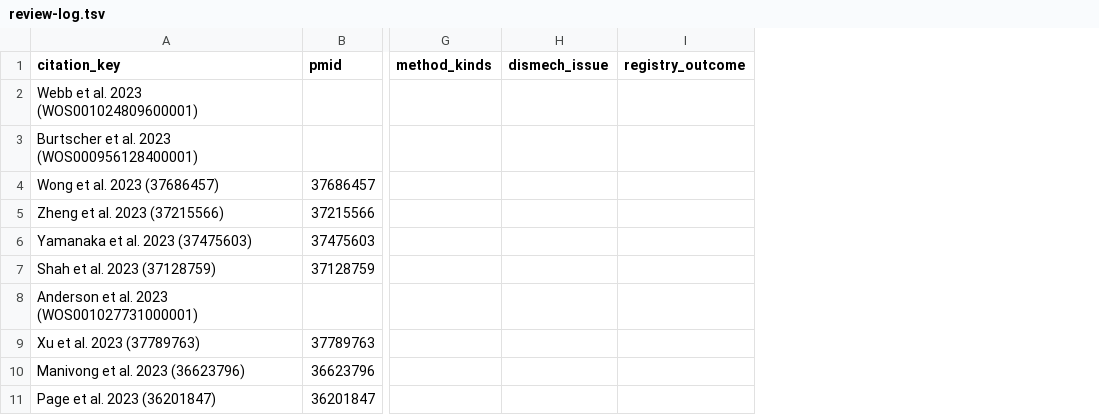
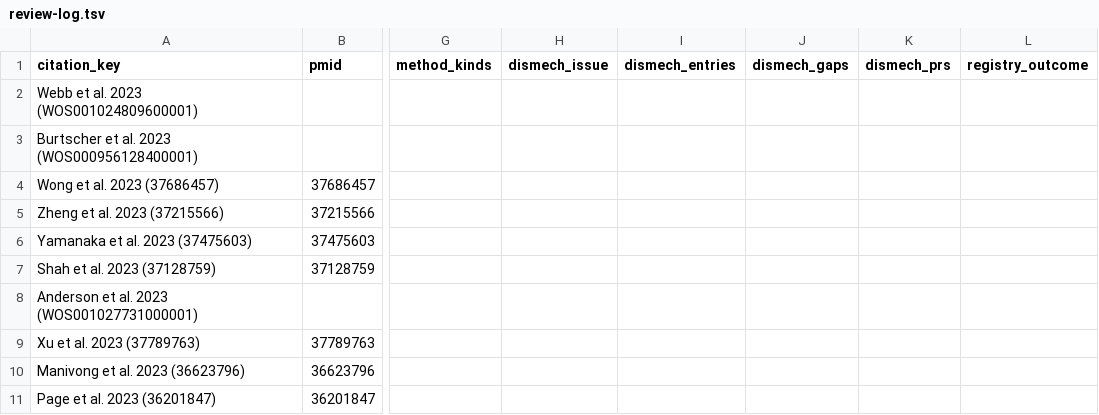
Before and after one commit to monarch-initiative/nams-registry, a TSV file: projects/COMPLEMENT_ARIE_DISEASE_PAPERS/review-log.tsv, drawn as a sheet; only a part is shown, gaps mark what is left out; the diff names each change by its address in the sheet, - before the commit and + after, or states it on an @@ line.

```diff
--- a/projects/COMPLEMENT_ARIE_DISEASE_PAPERS/review-log.tsv
+++ b/projects/COMPLEMENT_ARIE_DISEASE_PAPERS/review-log.tsv
+column I (dismech_entries), empty
+column J (dismech_gaps), empty
+column K (dismech_prs), empty
```
Also changed, not shown: 1 other file.
